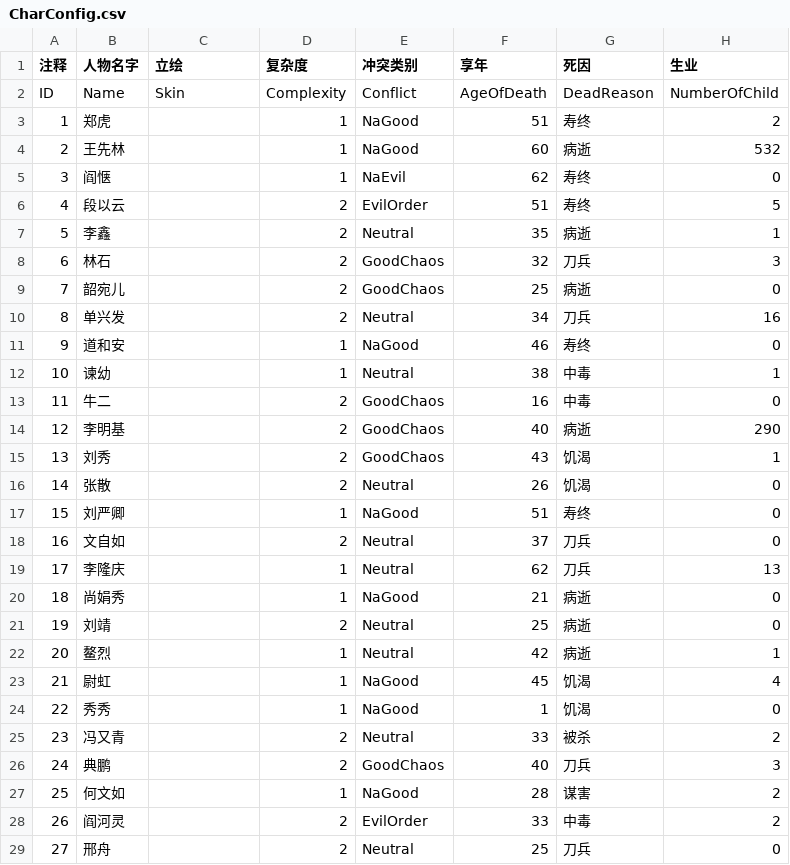
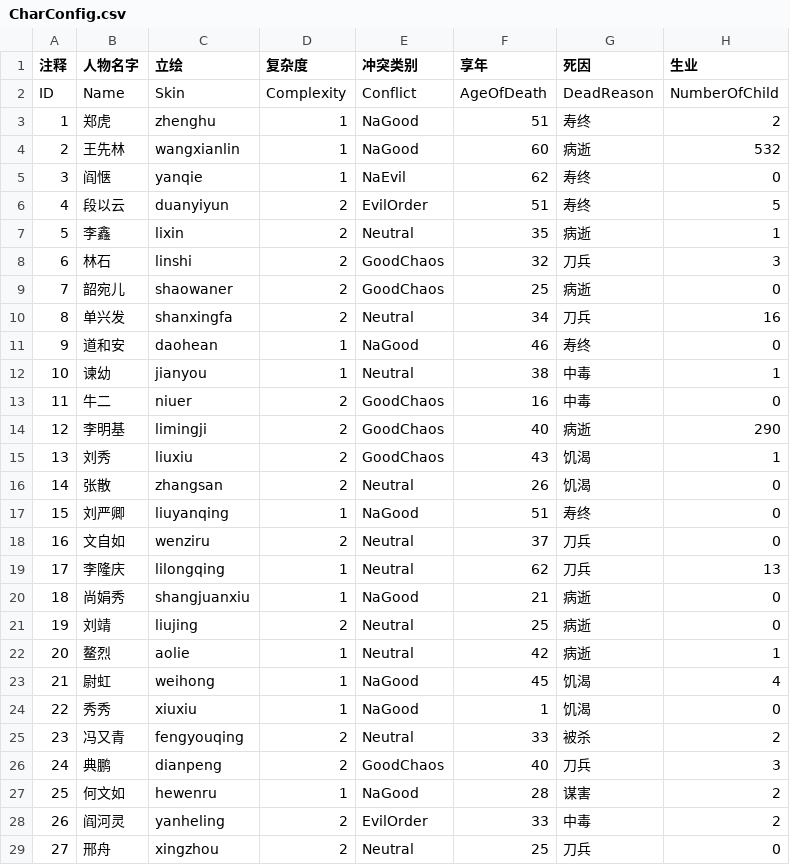
Before and after one commit to bennychen/global-game-jam-2022, a CSV file: Assets/Resources/CharConfig.csv, drawn as a sheet; only a part is shown; the diff covers the shown part only; the diff names each change by its address in the sheet, - before the commit and + after, or states it on an @@ line.

Commit message:
added skin in config csv

```diff
--- a/Assets/Resources/CharConfig.csv
+++ b/Assets/Resources/CharConfig.csv
-C3 (立绘): (empty)
+C3 (立绘): zhenghu
-C4 (立绘): (empty)
+C4 (立绘): wangxianlin
-C5 (立绘): (empty)
+C5 (立绘): yanqie
-C6 (立绘): (empty)
+C6 (立绘): duanyiyun
-C7 (立绘): (empty)
+C7 (立绘): lixin
-C8 (立绘): (empty)
+C8 (立绘): linshi
-C9 (立绘): (empty)
+C9 (立绘): shaowaner
-C10 (立绘): (empty)
+C10 (立绘): shanxingfa
-C11 (立绘): (empty)
+C11 (立绘): daohean
-C12 (立绘): (empty)
+C12 (立绘): jianyou
-C13 (立绘): (empty)
+C13 (立绘): niuer
-C14 (立绘): (empty)
+C14 (立绘): limingji
-C15 (立绘): (empty)
+C15 (立绘): liuxiu
-C16 (立绘): (empty)
+C16 (立绘): zhangsan
-C17 (立绘): (empty)
+C17 (立绘): liuyanqing
-C18 (立绘): (empty)
+C18 (立绘): wenziru
-C19 (立绘): (empty)
+C19 (立绘): lilongqing
-C20 (立绘): (empty)
+C20 (立绘): shangjuanxiu
-C21 (立绘): (empty)
+C21 (立绘): liujing
-C22 (立绘): (empty)
+C22 (立绘): aolie
-C23 (立绘): (empty)
+C23 (立绘): weihong
-C24 (立绘): (empty)
+C24 (立绘): xiuxiu
-C25 (立绘): (empty)
+C25 (立绘): fengyouqing
-C26 (立绘): (empty)
+C26 (立绘): dianpeng
-C27 (立绘): (empty)
+C27 (立绘): hewenru
-C28 (立绘): (empty)
+C28 (立绘): yanheling
-C29 (立绘): (empty)
+C29 (立绘): xingzhou
```
Also changed, not shown: 3 edited cells elsewhere in this file.
